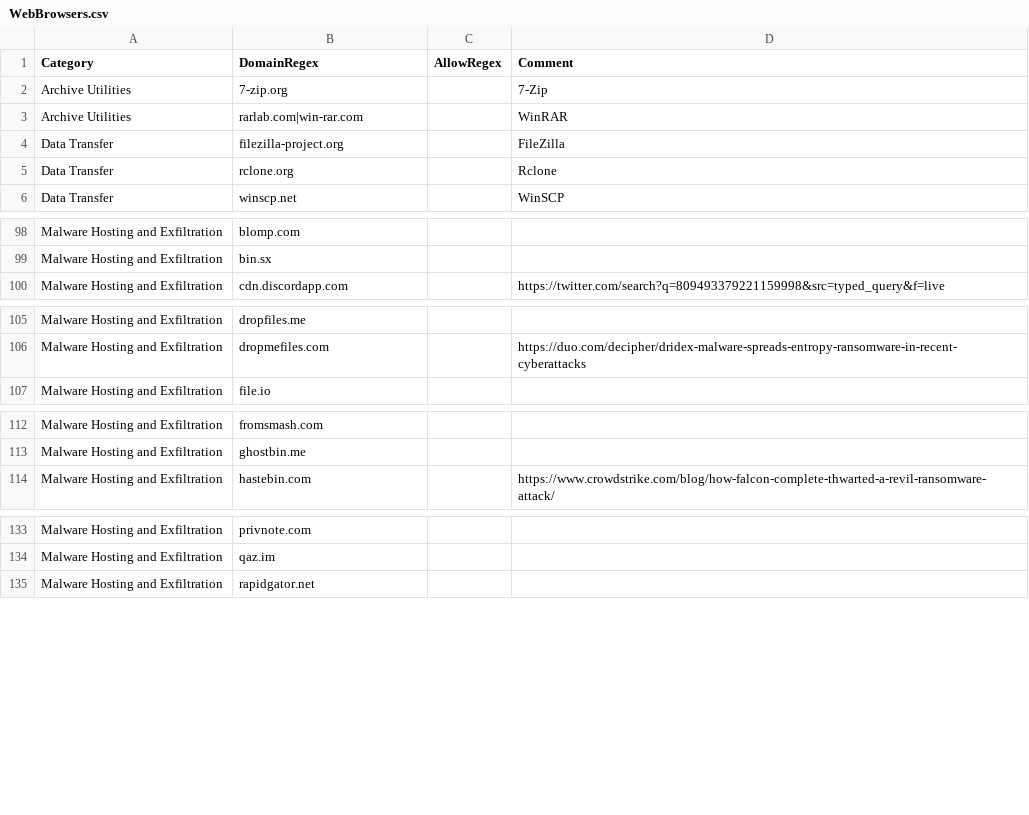
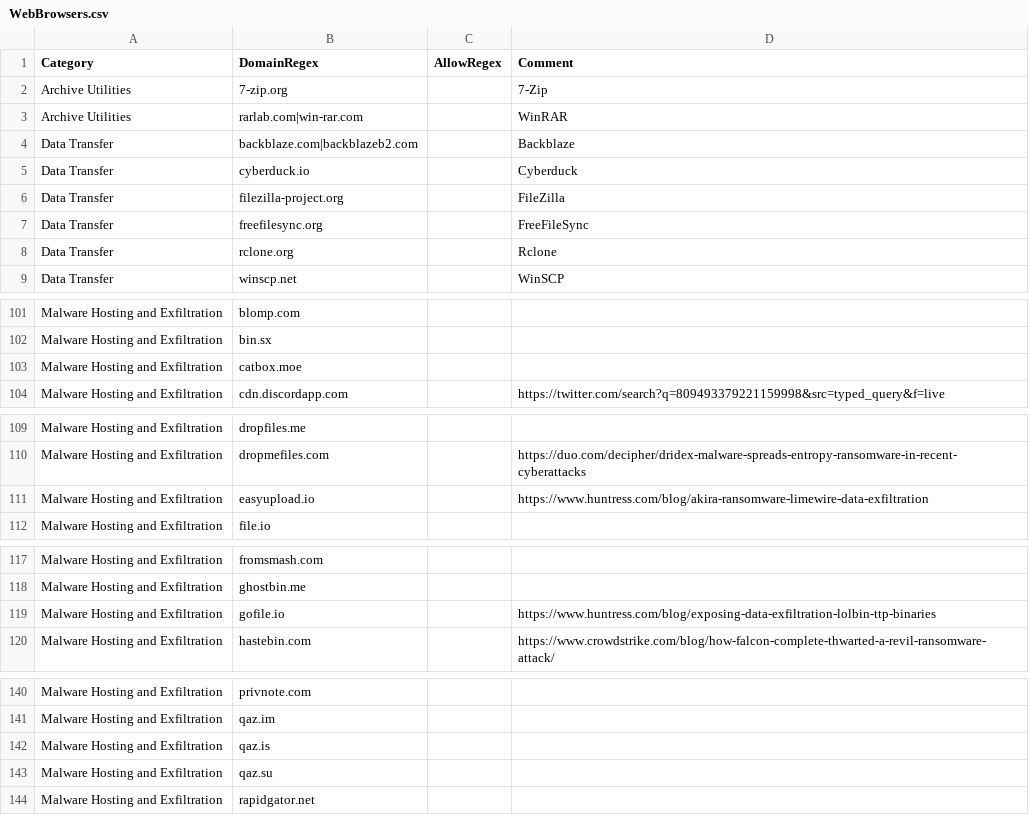
Before and after one commit to Ununp3ntium115/Custom-Yara-Rules, a CSV file: detection-data/WebBrowsers.csv, drawn as a sheet; only a part is shown, gaps mark what is left out; the diff covers the shown part only.

```diff
--- a/detection-data/WebBrowsers.csv
+++ b/detection-data/WebBrowsers.csv
@@ -3,3 +3,6 @@ Archive Utilities,7-zip.org,,7-Zip
 Archive Utilities,rarlab.com|win-rar.com,,WinRAR
+Data Transfer,backblaze.com|backblazeb2.com,,Backblaze
+Data Transfer,cyberduck.io,,Cyberduck
 Data Transfer,filezilla-project.org,,FileZilla
+Data Transfer,freefilesync.org,,FreeFileSync
 Data Transfer,rclone.org,,Rclone
@@ -99,2 +102,3 @@ Malware Hosting and Exfiltration,blomp.com,,
 Malware Hosting and Exfiltration,bin.sx,,
+Malware Hosting and Exfiltration,catbox.moe,,
 Malware Hosting and Exfiltration,cdn.discordapp.com,,https://twitter.com/search?q=809493379221159998&src=typed_query&f=live
@@ -106,2 +110,3 @@ Malware Hosting and Exfiltration,dropfiles.me,,
 Malware Hosting and Exfiltration,dropmefiles.com,,https://duo.com/decipher/dridex-malware-spreads-entropy-ransomware-in-recent-cyberattacks
+Malware Hosting and Exfiltration,easyupload.io,,https://www.huntress.com/blog/akira-ransomware-limewire-data-exfiltration
 Malware Hosting and Exfiltration,file.io,,
@@ -113,2 +118,3 @@ Malware Hosting and Exfiltration,fromsmash.com,,
 Malware Hosting and Exfiltration,ghostbin.me,,
+Malware Hosting and Exfiltration,gofile.io,,https://www.huntress.com/blog/exposing-data-exfiltration-lolbin-ttp-binaries
 Malware Hosting and Exfiltration,hastebin.com,,https://www.crowdstrike.com/blog/how-falcon-complete-thwarted-a-revil-ransomware-attack/
@@ -134,2 +141,4 @@ Malware Hosting and Exfiltration,privnote.com,,
 Malware Hosting and Exfiltration,qaz.im,,
+Malware Hosting and Exfiltration,qaz.is,,
+Malware Hosting and Exfiltration,qaz.su,,
 Malware Hosting and Exfiltration,rapidgator.net,,
```
Also changed, not shown: 3 added rows elsewhere in this file, detection-data/lolrmm.csv, 15 other files.
